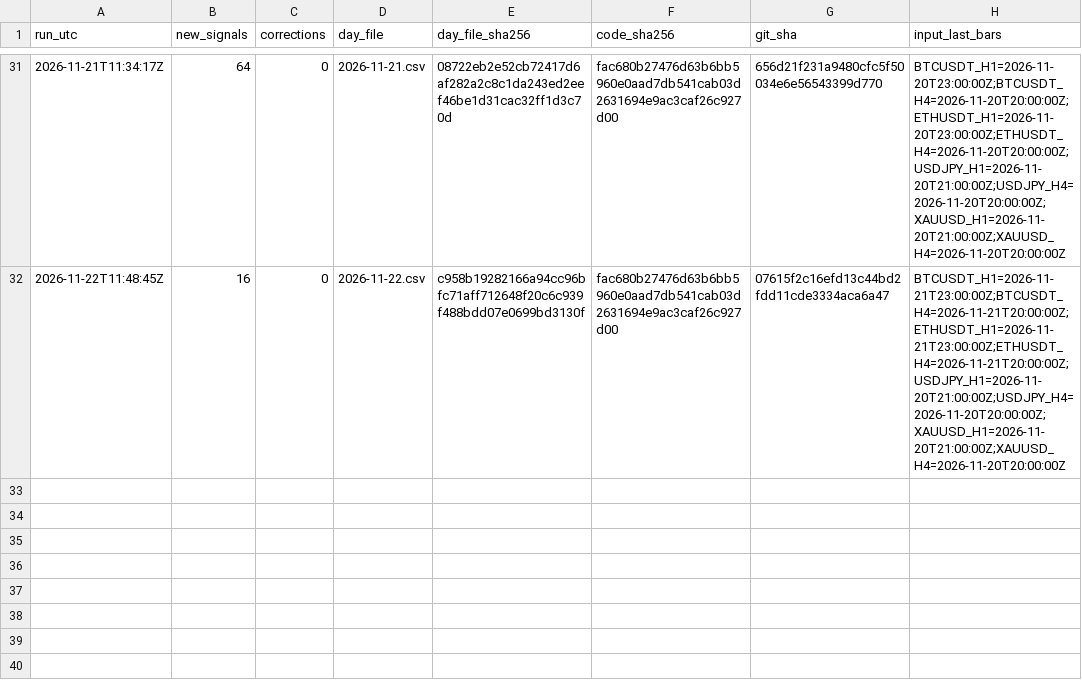
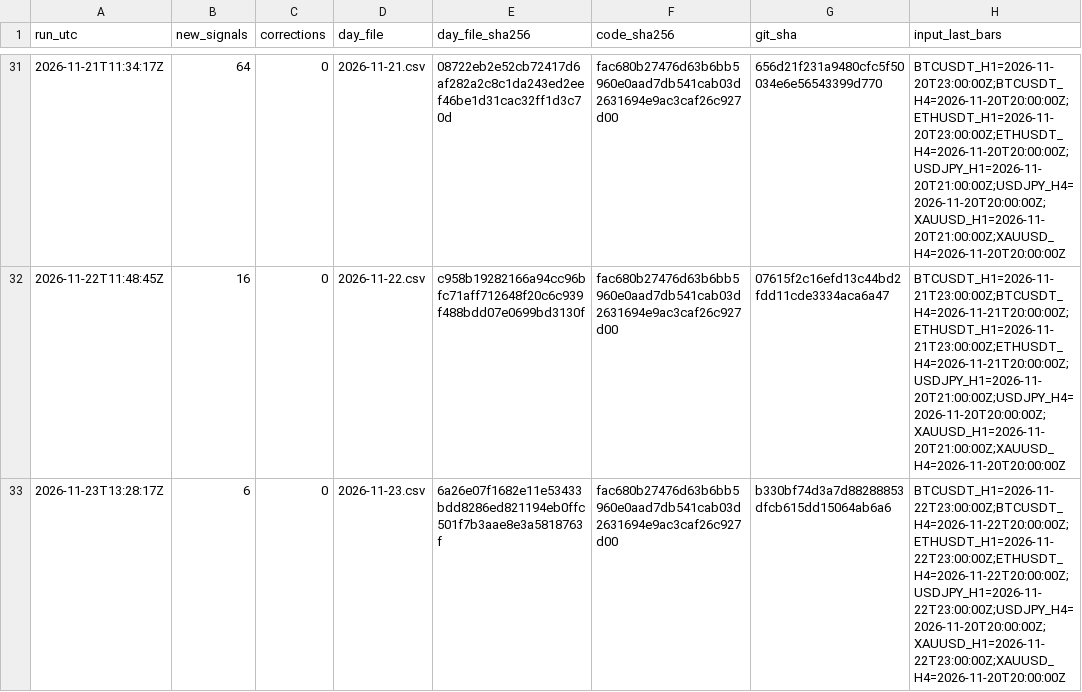
Before and after one commit to nukichi666/prereg-technical, a CSV file: run_log.csv, drawn as a sheet; only a part is shown, gaps mark what is left out.

```diff
--- a/run_log.csv
+++ b/run_log.csv
@@ -32 +32,2 @@ run_utc,new_signals,corrections,day_file,day_file_sha256,code_sha256,git_sha,inp
 2026-11-22T11:48:45Z,16,0,2026-11-22.csv,c958b19282166a94cc96bfc71aff712648f20c6c939f488bdd07e0699bd3130f,fac680b27476d63b6bb5960e0aad7db541cab03d2631694e9ac3caf26c927d00,07615f2c16efd13c44bd2fdd11cde3334aca6a47,BTCUSDT_H1=2026-11-21T23:00:00Z;BTCUSDT_H4=2026-11-21T20:00:00Z;ETHUSDT_H1=2026-11-21T23:00:00Z;ETHUSDT_H4=2026-11-21T20:00:00Z;USDJPY_H1=2026-11-20T21:00:00Z;USDJPY_H4=2026-11-20T20:00:00Z;XAUUSD_H1=2026-11-20T21:00:00Z;XAUUSD_H4=2026-11-20T20:00:00Z
+2026-11-23T13:28:17Z,6,0,2026-11-23.csv,6a26e07f1682e11e53433bdd8286ed821194eb0ffc501f7b3aae8e3a5818763f,fac680b27476d63b6bb5960e0aad7db541cab03d2631694e9ac3caf26c927d00,b330bf74d3a7d88288853dfcb615dd15064ab6a6,BTCUSDT_H1=2026-11-22T23:00:00Z;BTCUSDT_H4=2026-11-22T20:00:00Z;ETHUSDT_H1=2026-11-22T23:00:00Z;ETHUSDT_H4=2026-11-22T20:00:00Z;USDJPY_H1=2026-11-22T23:00:00Z;USDJPY_H4=2026-11-20T20:00:00Z;XAUUSD_H1=2026-11-22T23:00:00Z;XAUUSD_H4=2026-11-20T20:00:00Z
```
Also changed, not shown: 1 other file.
